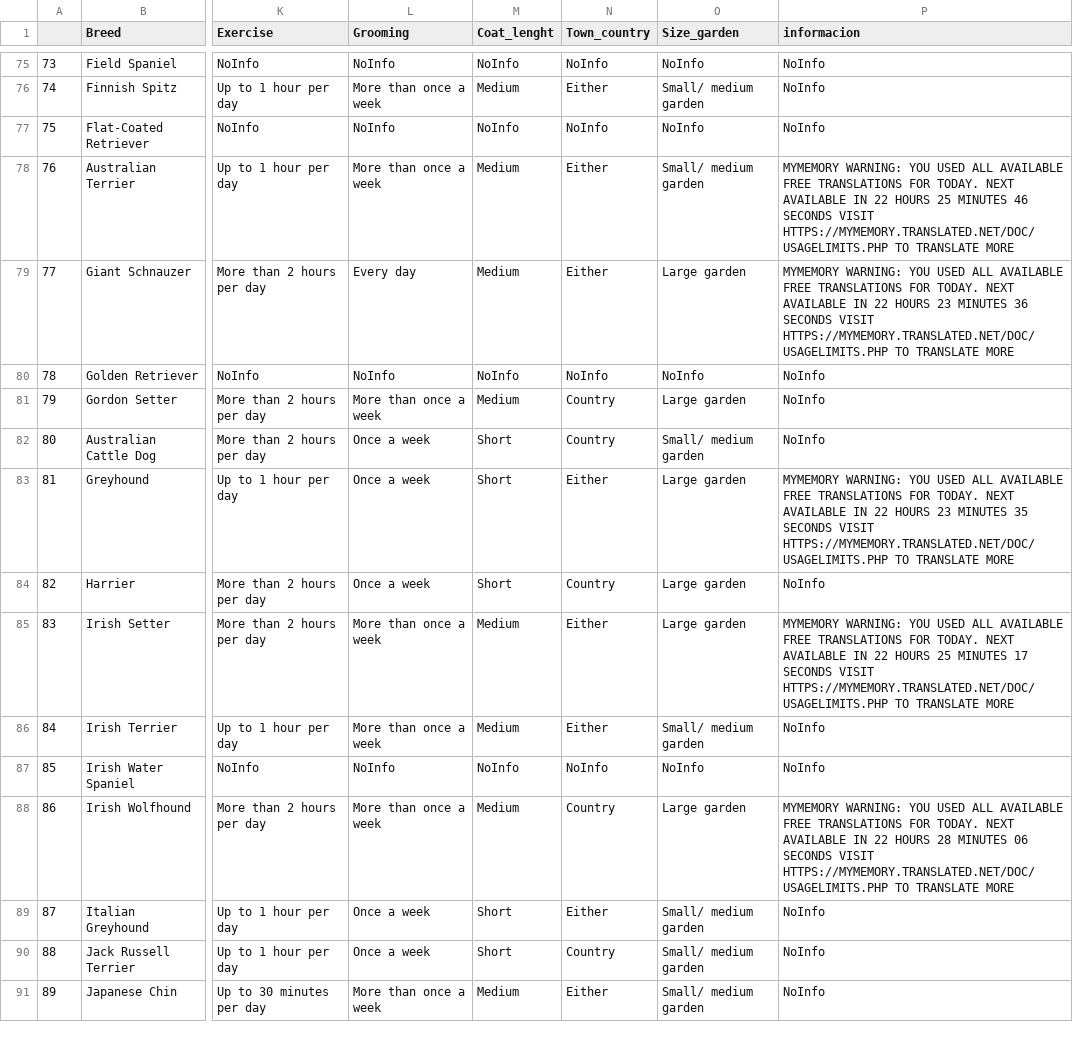
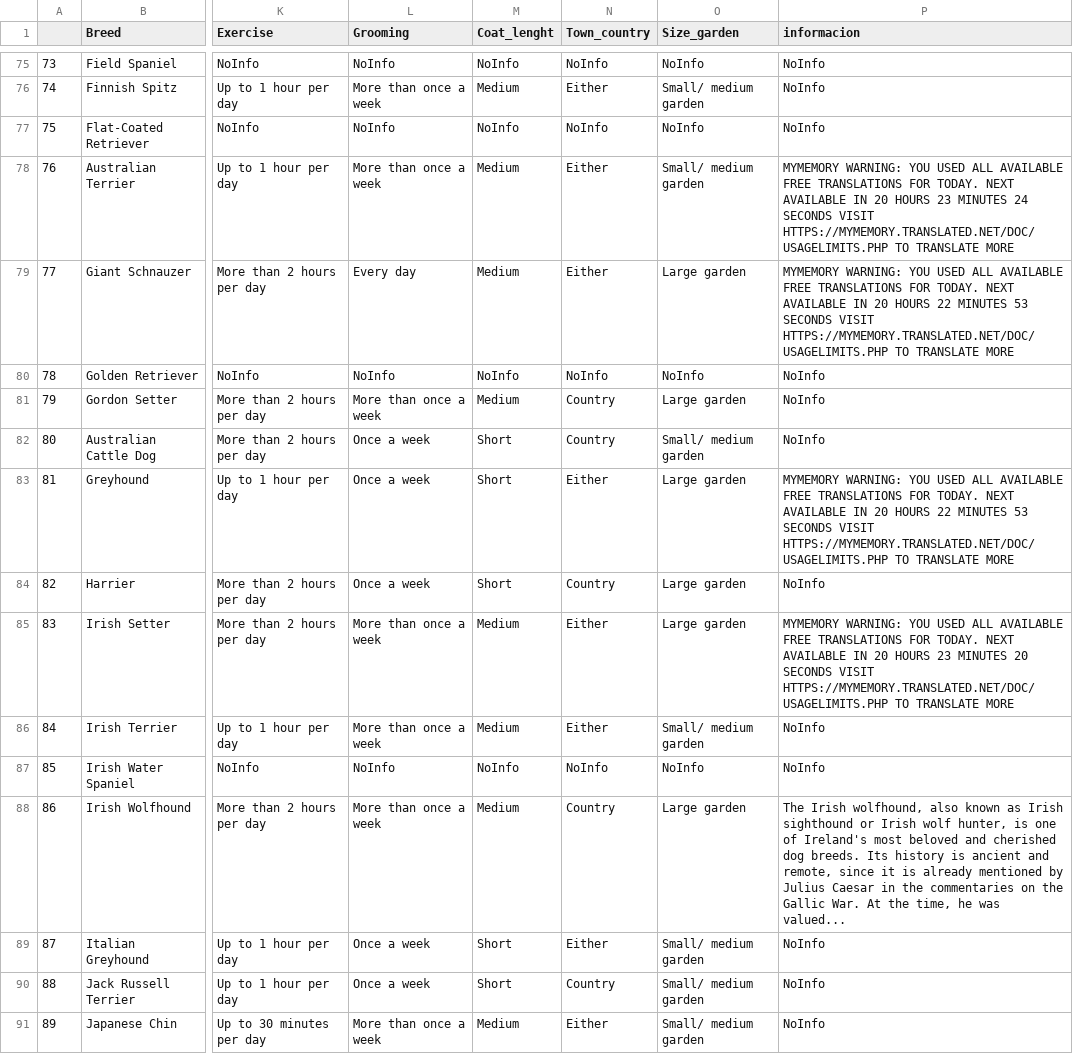
Before and after one commit to CarlosPalomaresGarcia/ETL-Web-Scrapping, a CSV file: clean_data/perros.csv, drawn as a sheet; only a part is shown, gaps mark what is left out; the diff covers the shown part only; the diff names each change by its address in the sheet, - before the commit and + after, or states it on an @@ line.

Commit message:
Fixed translation problem

```diff
--- a/clean_data/perros.csv
+++ b/clean_data/perros.csv
-P78 (informacion): …AVAILABLE IN 22 HOURS 25 MINUTES 46 SECONDS VISIT…
+P78 (informacion): …AVAILABLE IN 20 HOURS 23 MINUTES 24 SECONDS VISIT…
-P79 (informacion): …AVAILABLE IN 22 HOURS 23 MINUTES 36 SECONDS VISIT…
+P79 (informacion): …AVAILABLE IN 20 HOURS 22 MINUTES 53 SECONDS VISIT…
-P83 (informacion): …AVAILABLE IN 22 HOURS 23 MINUTES 35 SECONDS VISIT…
+P83 (informacion): …AVAILABLE IN 20 HOURS 22 MINUTES 53 SECONDS VISIT…
-P85 (informacion): …AVAILABLE IN 22 HOURS 25 MINUTES 17 SECONDS VISIT…
+P85 (informacion): …AVAILABLE IN 20 HOURS 23 MINUTES 20 SECONDS VISIT…
-P88 (informacion): MYMEMORY WARNING: YOU USED ALL AVAILABLE FREE TRANSLATIONS FOR TODAY. NEXT AVAILABLE IN 22 HOURS 28 MINUTES 06 SECONDS VISIT HTTPS://MYMEMORY.TRANSLATED.NET/DOC/USAGELIMITS.PHP TO TRANSLATE MORE
+P88 (informacion): The Irish wolfhound, also known as Irish sighthound or Irish wolf hunter, is one of Ireland's most beloved and cherished dog breeds. Its history is ancient and remote, since it is already mentioned by Julius Caesar in the commentaries on the Gallic War. At the time, he was valued...
```
Also changed, not shown: 32 edited cells elsewhere in this file, 1 other file.
